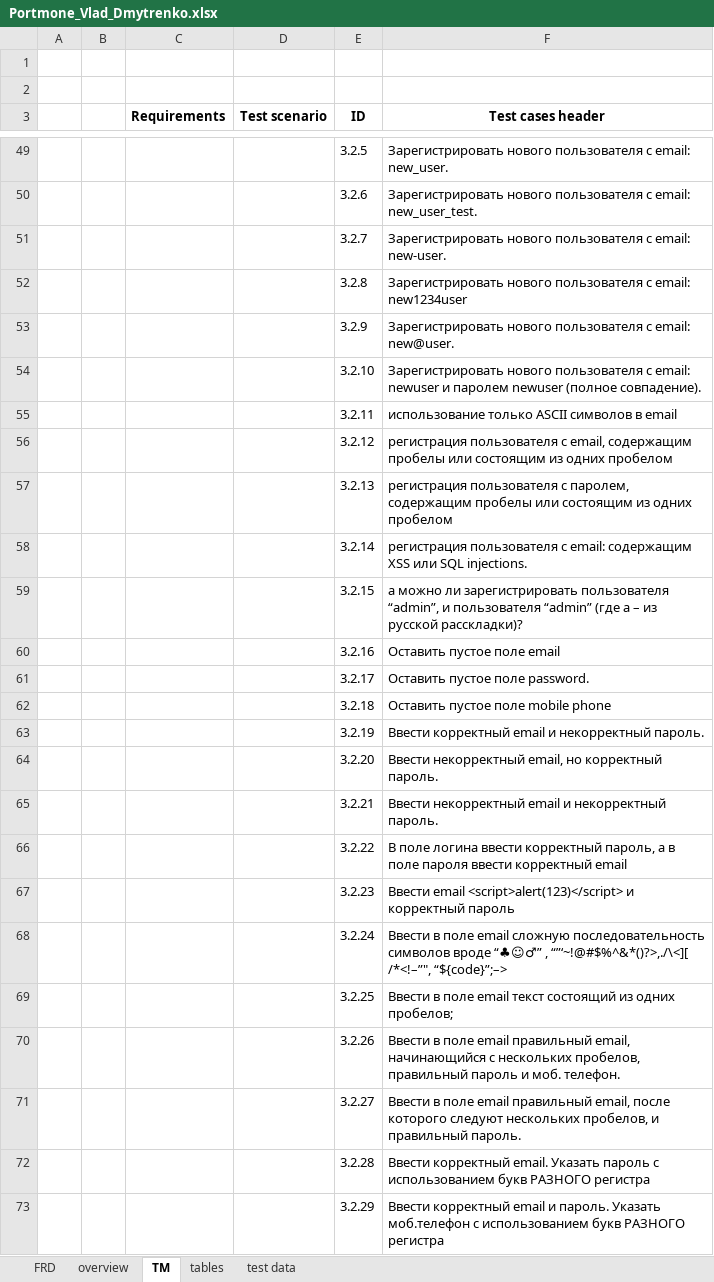
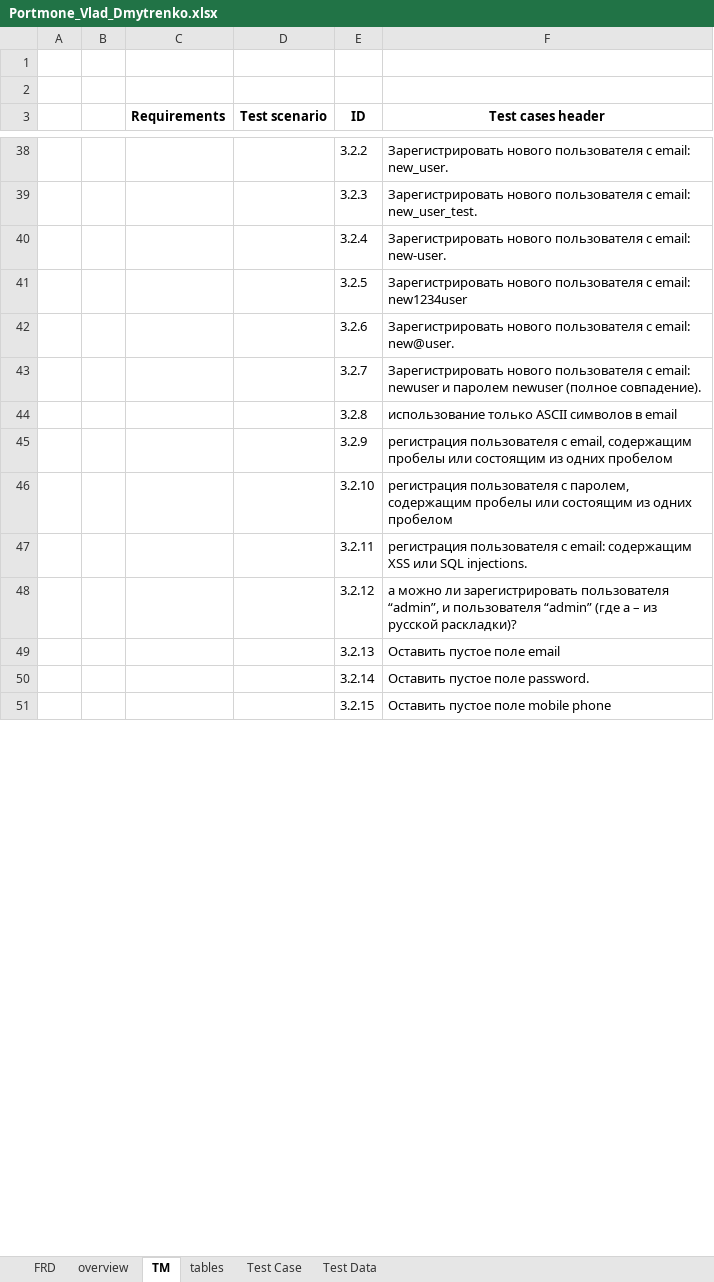
Before and after one commit to VladislavDmitrenko/Manual_Testing, an Excel workbook: Homework_3/Portmone_Vlad_Dmytrenko.xlsx, sheet TM, drawn as a sheet; only a part is shown, gaps mark what is left out; values as stored, in another font and other column widths than the file's, no borders; removed rows and columns are numbered as before the commit, all else as after; the diff covers the shown part only; the diff names each change by its address in the sheet, - before the commit and + after, or states it on an @@ line.

Commit message:
Story 22: changed TM and added Test Data

```diff
--- a/Homework_3/Portmone_Vlad_Dmytrenko.xlsx (sheet TM)
+++ b/Homework_3/Portmone_Vlad_Dmytrenko.xlsx (sheet TM)
-sheet tab: test data
+sheet tab: Test Case
+sheet tab: Test Data
-E38 (ID): 3.2.5
+E38 (ID): 3.2.2
-E39 (ID): 3.2.6
+E39 (ID): 3.2.3
-E40 (ID): 3.2.7
+E40 (ID): 3.2.4
-E41 (ID): 3.2.8
+E41 (ID): 3.2.5
-E42 (ID): 3.2.9
+E42 (ID): 3.2.6
-E43 (ID): 3.2.10
+E43 (ID): 3.2.7
-E44 (ID): 3.2.11
+E44 (ID): 3.2.8
-E45 (ID): 3.2.12
+E45 (ID): 3.2.9
-E46 (ID): 3.2.13
+E46 (ID): 3.2.10
-E47 (ID): 3.2.14
+E47 (ID): 3.2.11
-E48 (ID): 3.2.15
+E48 (ID): 3.2.12
-F48 (Test cases header): …из русской расскладки)?
+F48 (Test cases header): …из русской раскладки)?
-E49 (ID): 3.2.16
+E49 (ID): 3.2.13
-E50 (ID): 3.2.17
+E50 (ID): 3.2.14
-E51 (ID): 3.2.18
+E51 (ID): 3.2.15
-row 63:  |  |  |  | 3.2.19 | Ввeсти корректный email и некорректный пароль.
-row 64:  |  |  |  | 3.2.20 | Ввeсти некорректный email, но корректный пароль.
-row 65:  |  |  |  | 3.2.21 | Ввeсти некорректный email и некорректный пароль.
-row 66:  |  |  |  | 3.2.22 | В поле логина ввeсти корректный пароль, а в поле пароля ввести корректный email
-row 67:  |  |  |  | 3.2.23 | Ввeсти email <script>alert(123)</script> и корректный пароль
-row 68:  |  |  |  | 3.2.24 | Ввeсти в поле email сложную последовательность символов вроде “♣☺♂” , “”‘~!@#$%^&*()?>,./\<][ /*<!–”", “${code}”;–>
-row 69:  |  |  |  | 3.2.25 | Ввeсти в поле email текст состоящий из одних пробелов;
-row 70:  |  |  |  | 3.2.26 | Ввeсти в поле email правильный email, начинающийся с нескольких пробелов, правильный пароль и моб. телефон.
-row 71:  |  |  |  | 3.2.27 | Ввeсти в поле email правильный email, после которого следуют нескольких пробелов, и правильный пароль.
-row 72:  |  |  |  | 3.2.28 | Ввeсти корректный email. Указать пароль с использованием букв РАЗНОГО регистра
-row 73:  |  |  |  | 3.2.29 | Ввeсти корректный email и пароль. Указать моб.телефон с использованием букв РАЗНОГО регистра
```
Also changed, not shown: 21 removed rows and 80 edited cells elsewhere in this sheet, sheet Test Case, sheet overview, formulas that keep their value, charts or pictures.
